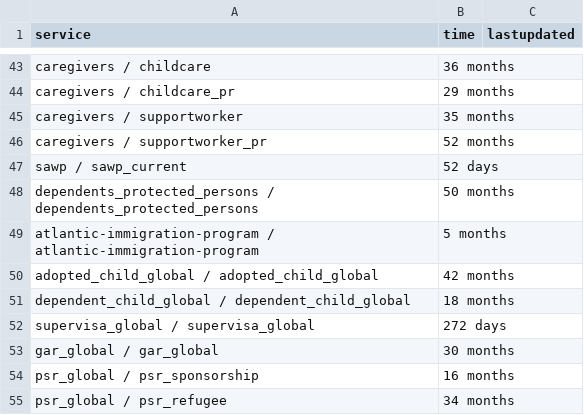
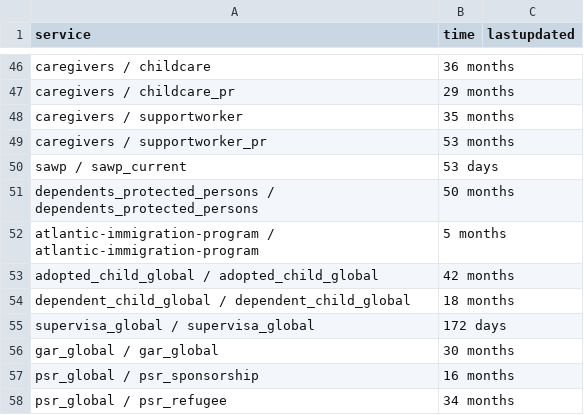
Before and after one commit to suhaibmujahid/cic-processing-times, a CSV file: data-ptime-non-country-en.csv, drawn as a sheet; only a part is shown, gaps mark what is left out; the diff covers the shown part only.

```diff
--- a/data-ptime-non-country-en.csv
+++ b/data-ptime-non-country-en.csv
@@ -45,4 +48,4 @@ caregivers / childcare_pr,29 months,
 caregivers / supportworker,35 months,
-caregivers / supportworker_pr,52 months,
-sawp / sawp_current,52 days,
+caregivers / supportworker_pr,53 months,
+sawp / sawp_current,53 days,
 dependents_protected_persons / dependents_protected_persons,50 months,
@@ -51,3 +54,3 @@ adopted_child_global / adopted_child_global,42 months,
 dependent_child_global / dependent_child_global,18 months,
-supervisa_global / supervisa_global,272 days,
+supervisa_global / supervisa_global,172 days,
 gar_global / gar_global,30 months,
```
Also changed, not shown: 4 added rows, 1 removed row and 14 edited cells elsewhere in this file, data-ptime-en.csv, formatted-data-ptime-en.csv, 3 other files.
